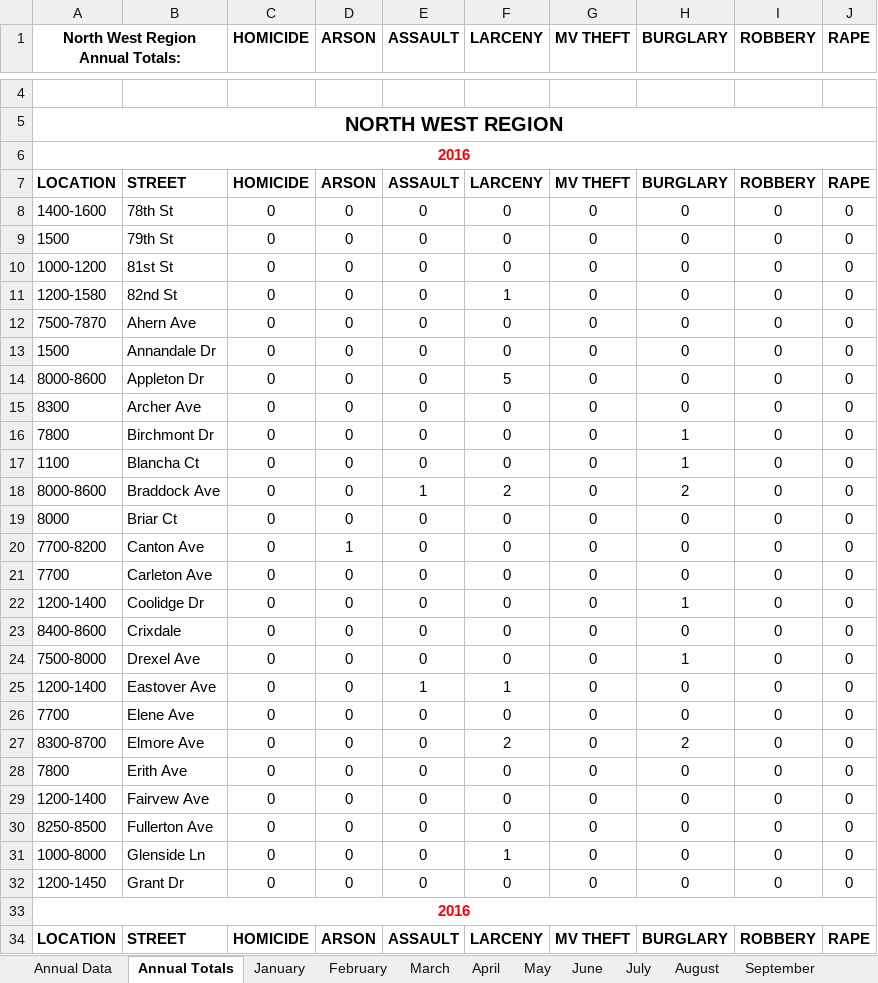
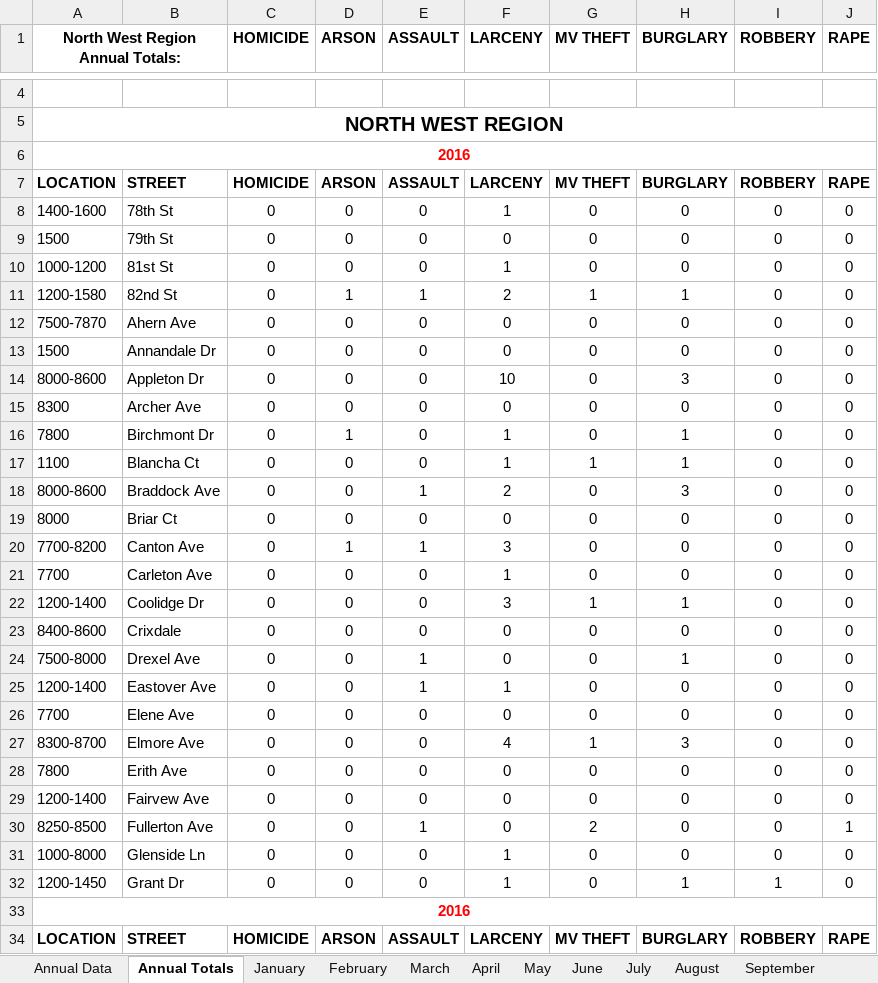
Before and after one commit to gavinr/university-city-mo-crime, an Excel workbook: original_data/2016/North West Crime Report 2016.xlsx, sheet Annual Totals, drawn as a sheet; only a part is shown, gaps mark what is left out; values as stored, in another font and other column widths than the file's, no borders; the diff covers the shown part only; the diff names each change by its address in the sheet, - before the commit and + after, or states it on an @@ line.

```diff
--- a/original_data/2016/North West Crime Report 2016.xlsx (sheet Annual Totals)
+++ b/original_data/2016/North West Crime Report 2016.xlsx (sheet Annual Totals)
-F8 (LARCENY): 0
+F8 (LARCENY): 1
-F10 (LARCENY): 0
+F10 (LARCENY): 1
-D11 (ARSON): 0
+D11 (ARSON): 1
-E11 (ASSAULT): 0
+E11 (ASSAULT): 1
-F11 (LARCENY): 1
+F11 (LARCENY): 2
-G11 (MV THEFT): 0
+G11 (MV THEFT): 1
-H11 (BURGLARY): 0
+H11 (BURGLARY): 1
-F14 (LARCENY): 5
+F14 (LARCENY): 10
-H14 (BURGLARY): 0
+H14 (BURGLARY): 3
-D16 (ARSON): 0
+D16 (ARSON): 1
-F16:F17 (LARCENY): 0
+F16:F17 (LARCENY): 1
-G17 (MV THEFT): 0
+G17 (MV THEFT): 1
-H18 (BURGLARY): 2
+H18 (BURGLARY): 3
-E20 (ASSAULT): 0
+E20 (ASSAULT): 1
-F20 (LARCENY): 0
+F20 (LARCENY): 3
-F21 (LARCENY): 0
+F21 (LARCENY): 1
-F22 (LARCENY): 0
+F22 (LARCENY): 3
-G22 (MV THEFT): 0
+G22 (MV THEFT): 1
-E24 (ASSAULT): 0
+E24 (ASSAULT): 1
-F27 (LARCENY): 2
+F27 (LARCENY): 4
-G27 (MV THEFT): 0
+G27 (MV THEFT): 1
-H27 (BURGLARY): 2
+H27 (BURGLARY): 3
-E30 (ASSAULT): 0
+E30 (ASSAULT): 1
-G30 (MV THEFT): 0
+G30 (MV THEFT): 2
-J30 (RAPE): 0
+J30 (RAPE): 1
-F32 (LARCENY): 0
+F32 (LARCENY): 1
-H32 (BURGLARY): 0
+H32 (BURGLARY): 1
-I32 (ROBBERY): 0
+I32 (ROBBERY): 1
```
Also changed, not shown: 2 added rows, 2 removed rows and 47 edited cells elsewhere in this sheet, sheet December, sheet October, sheet September, sheet June, sheet November, sheet August, 2 more sheets, charts or pictures, original_data/2016/North Central Crime Report 2016.xlsx, original_data/2016/North East Crime Report 2016.xlsx, 8 other files.
